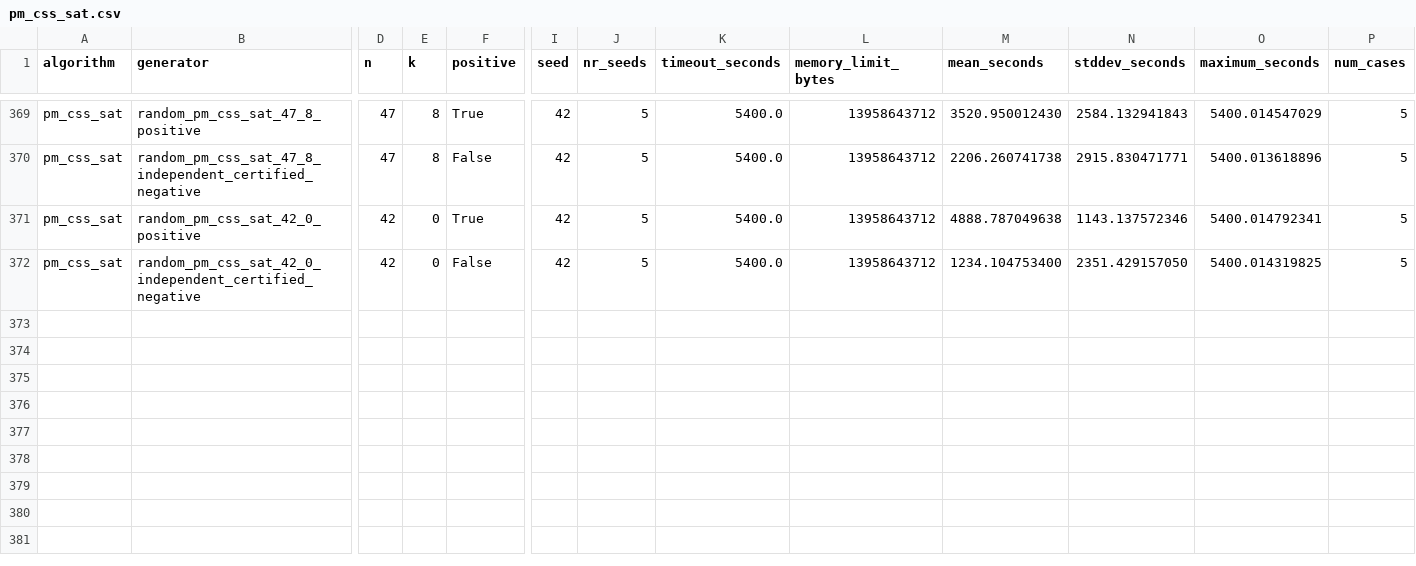
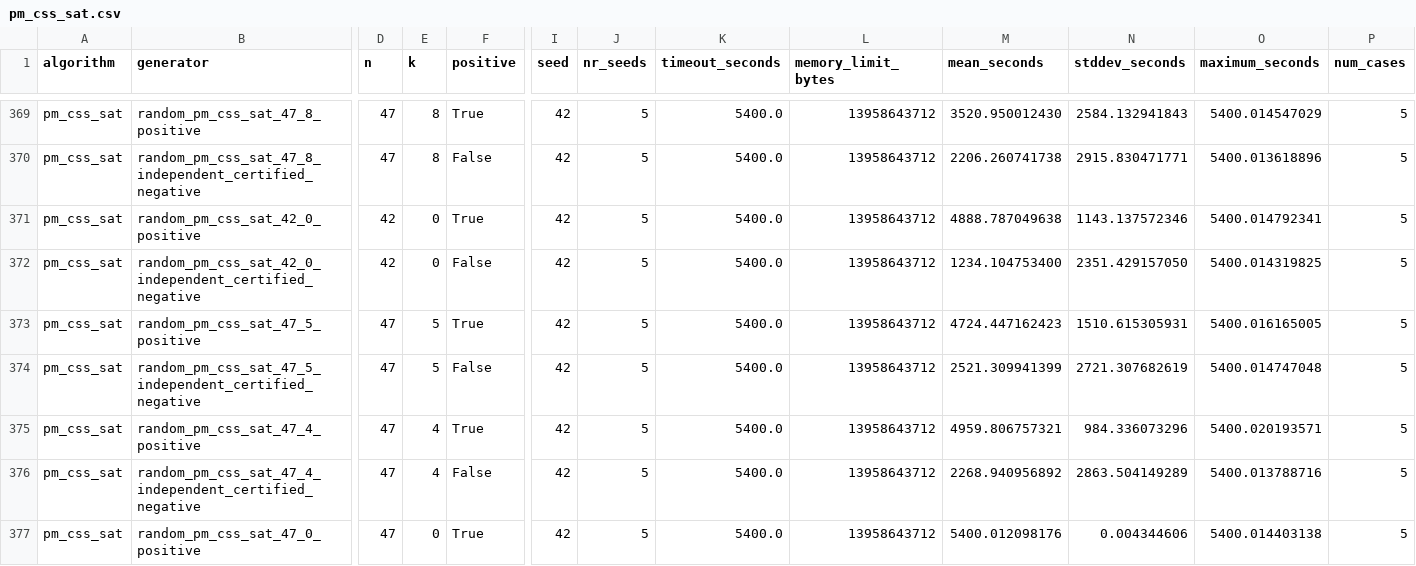
Before and after one commit to MaxieHelenBichmann/eQECC, a CSV file: paper/data/collected/algorithms/pm_css_sat.csv, drawn as a sheet; only a part is shown, gaps mark what is left out; rows hold the shown columns only; the diff names each change by its address in the sheet, - before the commit and + after, or states it on an @@ line.

```diff
--- a/paper/data/collected/algorithms/pm_css_sat.csv
+++ b/paper/data/collected/algorithms/pm_css_sat.csv
+row 373: pm_css_sat | random_pm_css_sat_47_5_positive | 47 | 5 | True | 42 | 5 | 5400.0 | 13958643712 | 4724.447162423 | 1510.615305931 | 5400.016165005 | 5
+row 374: pm_css_sat | random_pm_css_sat_47_5_independent_certified_negative | 47 | 5 | False | 42 | 5 | 5400.0 | 13958643712 | 2521.309941399 | 2721.307682619 | 5400.014747048 | 5
+row 375: pm_css_sat | random_pm_css_sat_47_4_positive | 47 | 4 | True | 42 | 5 | 5400.0 | 13958643712 | 4959.806757321 | 984.336073296 | 5400.020193571 | 5
+row 376: pm_css_sat | random_pm_css_sat_47_4_independent_certified_negative | 47 | 4 | False | 42 | 5 | 5400.0 | 13958643712 | 2268.940956892 | 2863.504149289 | 5400.013788716 | 5
+row 377: pm_css_sat | random_pm_css_sat_47_0_positive | 47 | 0 | True | 42 | 5 | 5400.0 | 13958643712 | 5400.012098176 | 0.004344606 | 5400.014403138 | 5
```
Also changed, not shown: paper/data/collected/hybrids/pm_stb_raw.csv, paper/data/collected/invariant_timings.csv, 3 other files.
